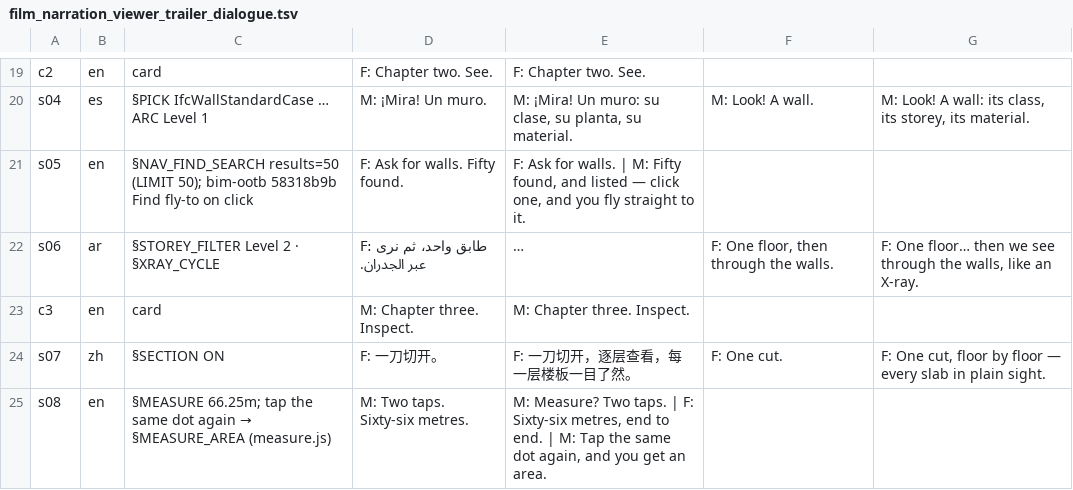
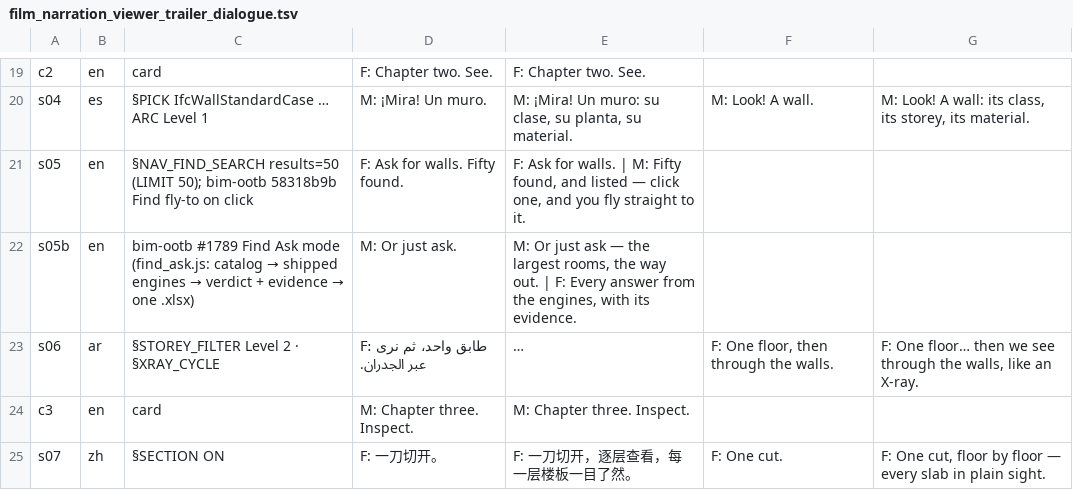
Before and after one commit to red1oon/BIMCompiler, a TSV file: prompts/film_narration_viewer_trailer_dialogue.tsv, drawn as a sheet; only a part is shown, gaps mark what is left out; the shorter side is filled out with more unchanged rows; long unchanged cells end in …; the diff names each change by its address in the sheet, - before the commit and + after, or states it on an @@ line.

```diff
--- a/prompts/film_narration_viewer_trailer_dialogue.tsv
+++ b/prompts/film_narration_viewer_trailer_dialogue.tsv
+row 22: s05b | en | bim-ootb #1789 Find Ask mode (find_ask.js: catalog → shipped engines → verdict + evidence → one .xlsx) | M: Or just ask. | M: Or just ask — the largest rooms, the way out. | F: Every answer from the engines, with its evidence.
```
Also changed, not shown: 2 other files.
